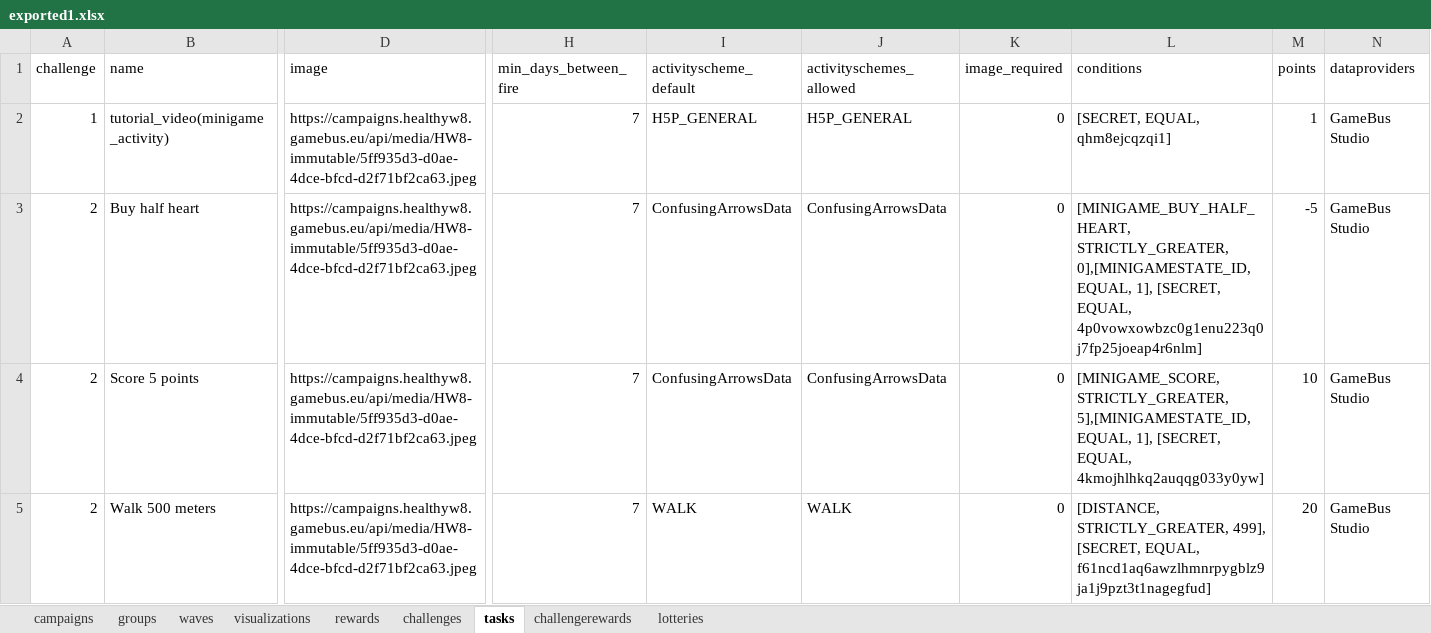
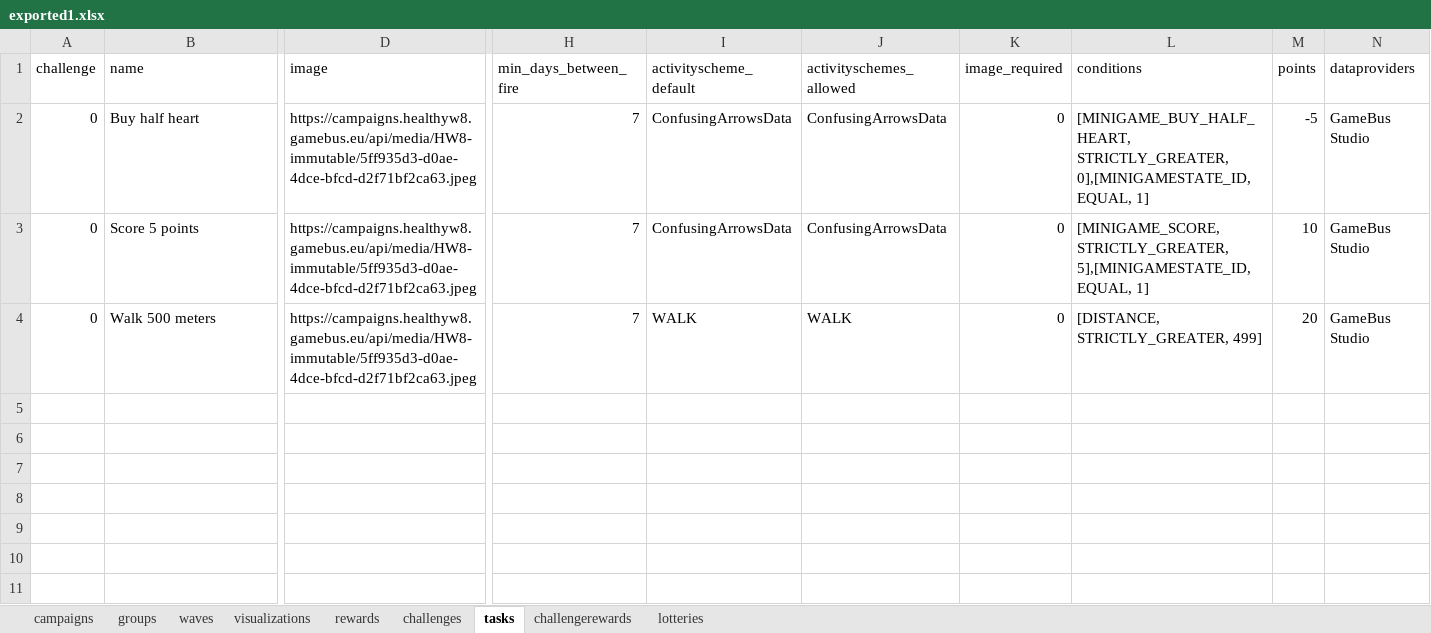
Before and after one commit to Cryoscopic-E/APLES, an Excel workbook: website/aples/data/exported1.xlsx, sheet tasks, drawn as a sheet; only a part is shown, gaps mark what is left out; values as stored, in another font and other column widths than the file's, no borders; removed rows and columns are numbered as before the commit, all else as after; rows hold the shown columns only; the diff names each change by its address in the sheet, - before the commit and + after, or states it on an @@ line.

Commit message:
minigames running (no videos)

```diff
--- a/website/aples/data/exported1.xlsx (sheet tasks)
+++ b/website/aples/data/exported1.xlsx (sheet tasks)
-row 2: 1 | tutorial_video(minigame_activity) | https://campaigns.healthyw8.gamebus.eu/api/media/HW8-immutable/5ff935d3-d0ae-4dce-bfcd-d2f71bf2ca63.jpeg | 7 | H5P_GENERAL | H5P_GENERAL | 0 | [SECRET, EQUAL, qhm8ejcqzqi1] | 1 | GameBus Studio
-A2:A4 (challenge): 2
+A2:A4 (challenge): 0
-L2 (conditions): …0],[MINIGAMESTATE_ID, EQUAL, 1], [SECRET, EQUAL, 4p0vowxowbzc0g1enu223q0j7fp25joeap4r6nlm]
+L2 (conditions): …0],[MINIGAMESTATE_ID, EQUAL, 1]
-L3 (conditions): …5],[MINIGAMESTATE_ID, EQUAL, 1], [SECRET, EQUAL, 4kmojhlhkq2auqqg033y0yw]
+L3 (conditions): …5],[MINIGAMESTATE_ID, EQUAL, 1]
-L4 (conditions): [DISTANCE, STRICTLY_GREATER, 499], [SECRET, EQUAL, f61ncd1aq6awzlhmnrpygblz9ja1j9pzt3t1nagegfud]
+L4 (conditions): [DISTANCE, STRICTLY_GREATER, 499]
```
Also changed, not shown: sheet challenges, 6 other files.
